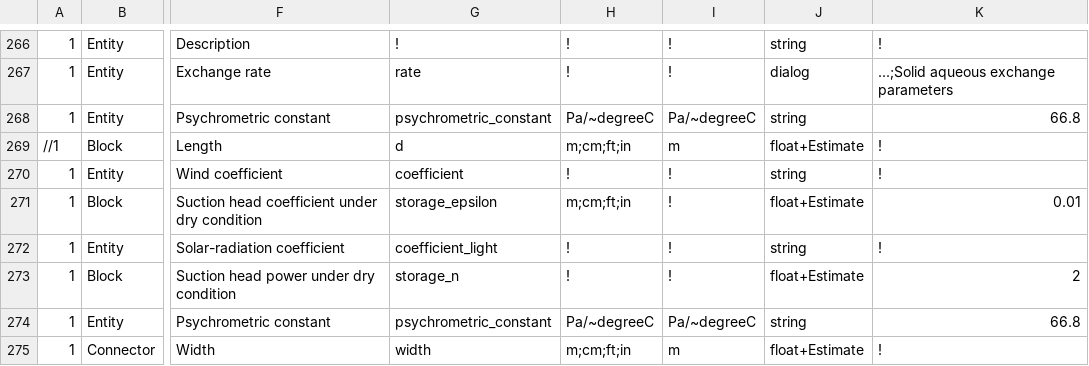
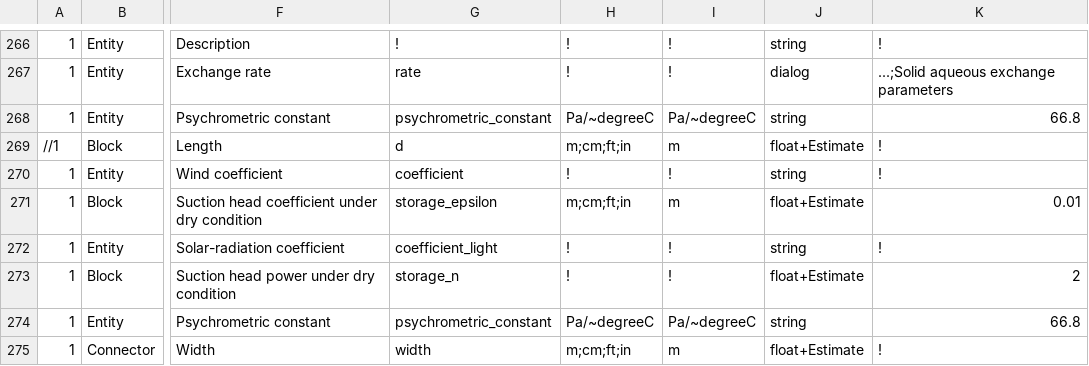
Before and after one commit to ArashMassoudieh/GIFMod, a CSV file: GIFModGUIPropList.csv, drawn as a sheet; only a part is shown, gaps mark what is left out; the diff names each change by its address in the sheet, - before the commit and + after, or states it on an @@ line.

```diff
--- a/GIFModGUIPropList.csv
+++ b/GIFModGUIPropList.csv
-I271: !
+I271: m
```
Also changed, not shown: x64/GIFMod/Debug/GIFModGUIPropList.csv, x64/GIFMod/Release/GIFModGUIPropList.csv, 33 other files.
